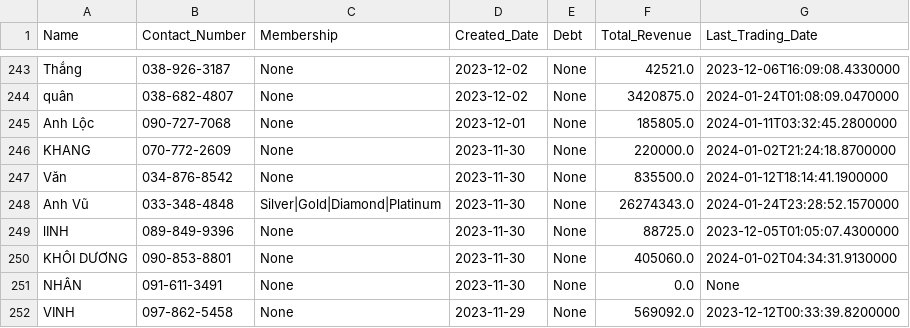
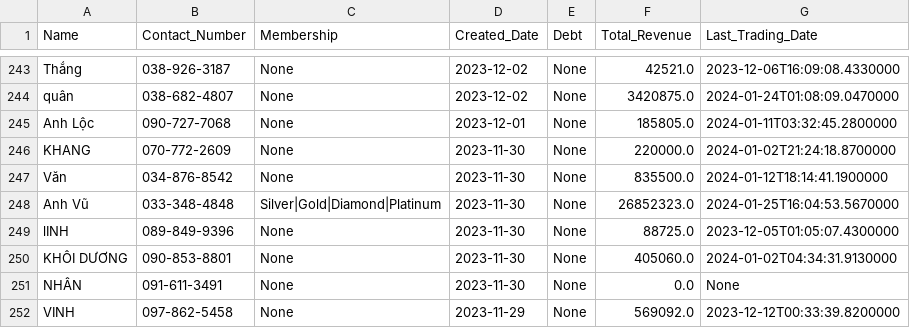
Before and after one commit to johntrinhnhat/72-Billiards-Club, a CSV file: kioviet_customer.csv, drawn as a sheet; only a part is shown, gaps mark what is left out; the diff covers the shown part only.

```diff
--- a/kioviet_customer.csv
+++ b/kioviet_customer.csv
@@ -247,3 +247,3 @@ KHANG,070-772-2609,None,2023-11-30,None,220000.0,2024-01-02T21:24:18.8700000
 Văn,034-876-8542,None,2023-11-30,None,835500.0,2024-01-12T18:14:41.1900000
-Anh Vũ,033-348-4848,Silver|Gold|Diamond|Platinum,2023-11-30,None,26274343.0,2024-01-24T23:28:52.1570000
+Anh Vũ,033-348-4848,Silver|Gold|Diamond|Platinum,2023-11-30,None,26852323.0,2024-01-25T16:04:53.5670000
 lINH,089-849-9396,None,2023-11-30,None,88725.0,2023-12-05T01:05:07.4300000
```
Also changed, not shown: 10 edited cells elsewhere in this file, kioviet.csv.
